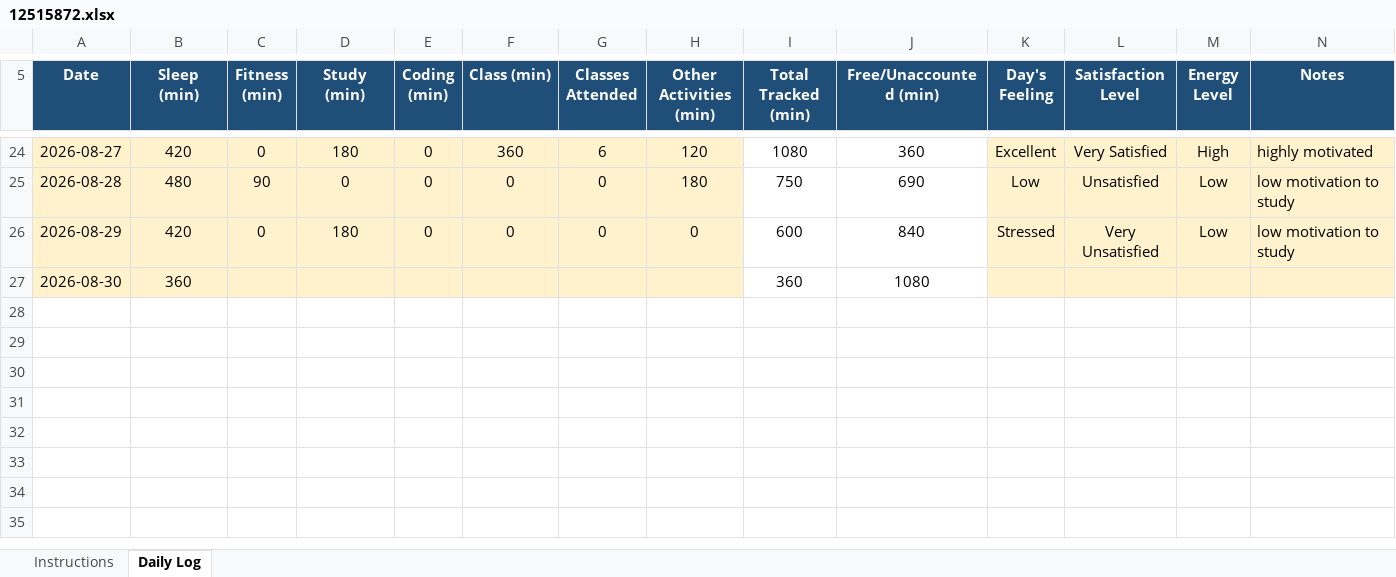
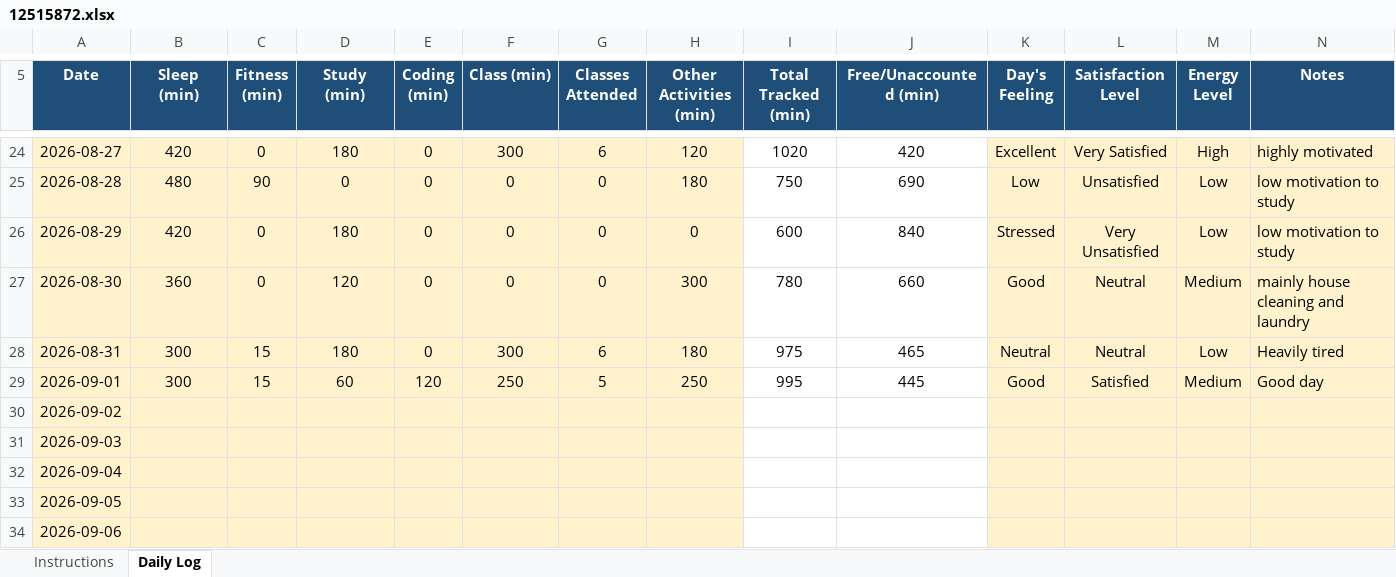
Before and after one commit to sephoratchinda/CAP-776, an Excel workbook: 12515872.xlsx, sheet Daily Log, drawn as a sheet; only a part is shown, gaps mark what is left out; values as stored, in another font and other column widths than the file's, no borders; conditional formats not drawn; the diff covers the shown part only; the diff names each change by its address in the sheet, - before the commit and + after, or states it on an @@ line.

```diff
--- a/12515872.xlsx (sheet Daily Log)
+++ b/12515872.xlsx (sheet Daily Log)
-F24 (Class (min)): 360
+F24 (Class (min)): 300
-I24 (Total Tracked (min)): 1080
+I24 (Total Tracked (min)): 1020
-J24 (Free/Unaccounted (min)): 360
+J24 (Free/Unaccounted (min)): 420
-C27 (Fitness (min)): (empty)
+C27 (Fitness (min)): 0
-D27 (Study (min)): (empty)
+D27 (Study (min)): 120
-E27 (Coding (min)): (empty)
+E27 (Coding (min)): 0
-F27 (Class (min)): (empty)
+F27 (Class (min)): 0
-G27 (Classes Attended): (empty)
+G27 (Classes Attended): 0
-H27 (Other Activities (min)): (empty)
+H27 (Other Activities (min)): 300
-I27 (Total Tracked (min)): 360
+I27 (Total Tracked (min)): 780
-J27 (Free/Unaccounted (min)): 1080
+J27 (Free/Unaccounted (min)): 660
-K27 (Day's Feeling): (empty)
+K27 (Day's Feeling): Good
-L27 (Satisfaction Level): (empty)
+L27 (Satisfaction Level): Neutral
-M27 (Energy Level): (empty)
+M27 (Energy Level): Medium
-N27 (Notes): (empty)
+N27 (Notes): mainly house cleaning and laundry
+row 28: 2026-08-31 | 300 | 15 | 180 | 0 | 300 | 6 | 180 | 975 | 465 | Neutral | Neutral | Low | Heavily tired
+row 29: 2026-09-01 | 300 | 15 | 60 | 120 | 250 | 5 | 250 | 995 | 445 | Good | Satisfied | Medium | Good day
+row 30: 2026-09-02
+row 31: 2026-09-03
+row 32: 2026-09-04
+row 33: 2026-09-05
+row 34: 2026-09-06
```
Also changed, not shown: 33 edited cells elsewhere in this sheet.
